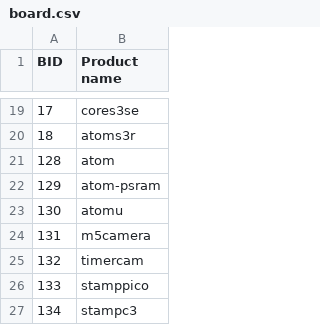
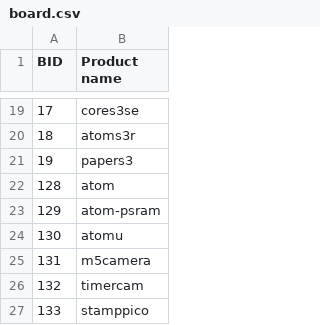
Before and after one commit to m5stack/m5stack-board-id, a CSV file: board.csv, drawn as a sheet; only a part is shown, gaps mark what is left out; the shorter side is filled out with more unchanged rows; the diff names each change by its address in the sheet, - before the commit and + after, or states it on an @@ line.

Commit message:
Add PaperS3

```diff
--- a/board.csv
+++ b/board.csv
+row 21: 19 | papers3
```
